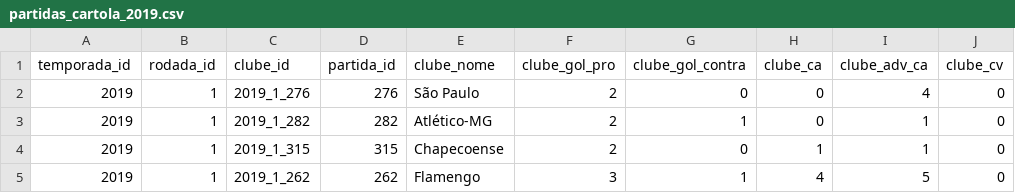
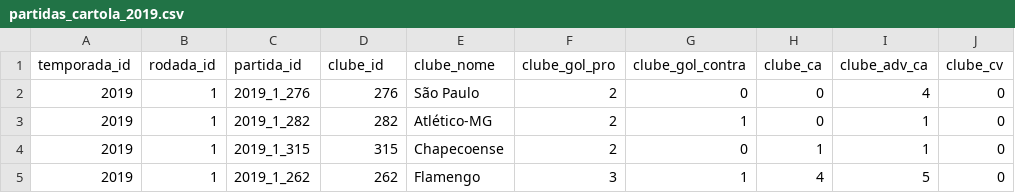
Before and after one commit to quintinomedeiros/cart_data, a CSV file: cartola_partidas/partidas_cartola_2019.csv, drawn as a sheet; only a part is shown; the diff names each change by its address in the sheet, - before the commit and + after, or states it on an @@ line.

Commit message:
atualizados partida_id e clube_id

```diff
--- a/cartola_partidas/partidas_cartola_2019.csv
+++ b/cartola_partidas/partidas_cartola_2019.csv
-C1: clube_id
+C1: partida_id
-D1: partida_id
+D1: clube_id
```
Also changed, not shown: 1 other file.
